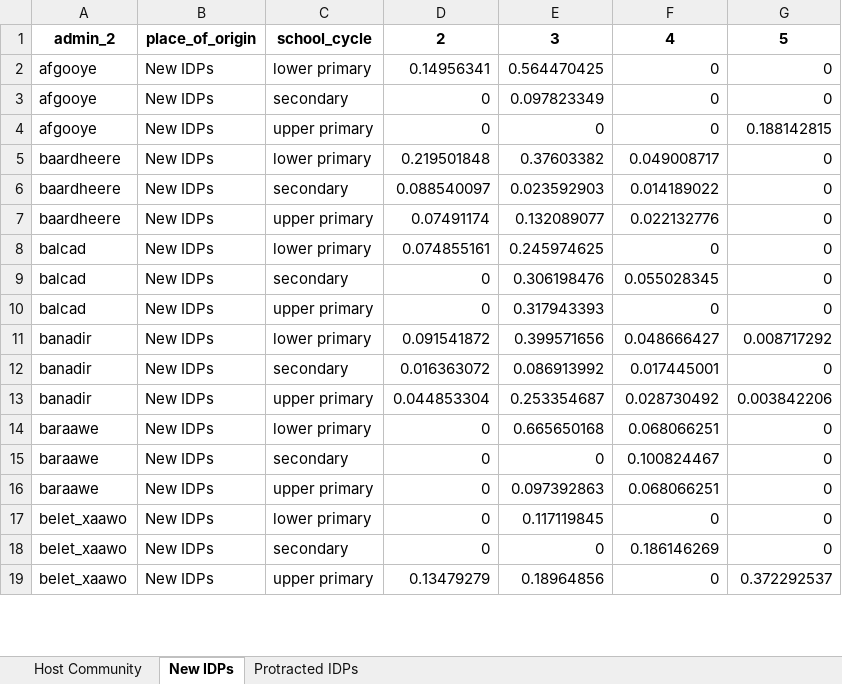
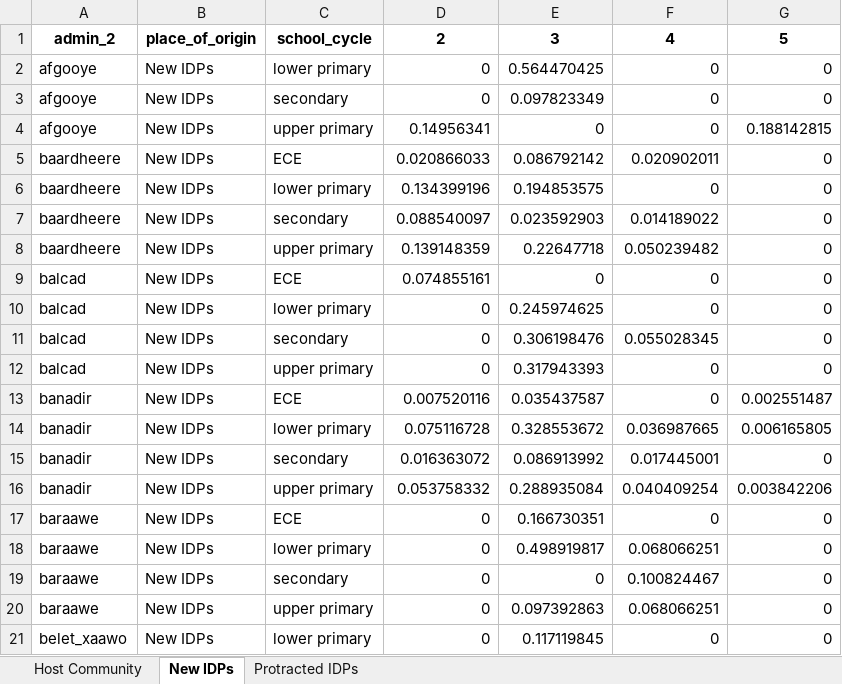
Before and after one commit to martivit/pin-calculation-app, an Excel workbook: output/severity_with_additional_strata_cycle.xlsx, sheet New IDPs, drawn as a sheet; only a part is shown; the shorter side is filled out with more unchanged rows; values as stored, in another font and other column widths than the file's, no borders; addresses are those after the commit; the diff covers the shown part only; the diff names each change by its address in the sheet, - before the commit and + after, or states it on an @@ line.

```diff
--- a/output/severity_with_additional_strata_cycle.xlsx (sheet New IDPs)
+++ b/output/severity_with_additional_strata_cycle.xlsx (sheet New IDPs)
-D2: 0.14956341
+D2: 0
-D4: 0
+D4: 0.14956341
+row 5: baardheere | New IDPs | ECE | 0.020866033 | 0.086792142 | 0.020902011 | 0
-D6: 0.219501848
+D6: 0.134399196
-E6: 0.37603382
+E6: 0.194853575
-F6: 0.049008717
+F6: 0
-D8: 0.07491174
+D8: 0.139148359
-E8: 0.132089077
+E8: 0.22647718
-F8: 0.022132776
+F8: 0.050239482
+row 9: balcad | New IDPs | ECE | 0.074855161 | 0 | 0 | 0
-D10: 0.074855161
+D10: 0
+row 13: banadir | New IDPs | ECE | 0.007520116 | 0.035437587 | 0 | 0.002551487
-D14: 0.091541872
+D14: 0.075116728
-E14: 0.399571656
+E14: 0.328553672
-F14: 0.048666427
+F14: 0.036987665
-G14: 0.008717292
+G14: 0.006165805
-D16: 0.044853304
+D16: 0.053758332
-E16: 0.253354687
+E16: 0.288935084
-F16: 0.028730492
+F16: 0.040409254
+row 17: baraawe | New IDPs | ECE | 0 | 0.166730351 | 0 | 0
-E18: 0.665650168
+E18: 0.498919817
```
Also changed, not shown: 4 added rows and 13 edited cells elsewhere in this sheet, sheet Host Community, sheet Protracted IDPs, input/ocha_pop.xlsx, output/severity_with_additional_strata_gender.xlsx, 3 other files.
